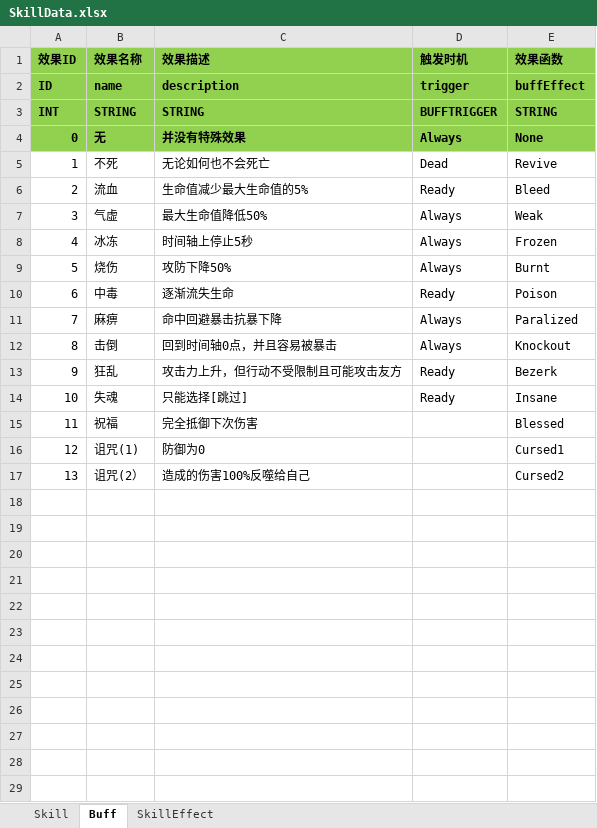
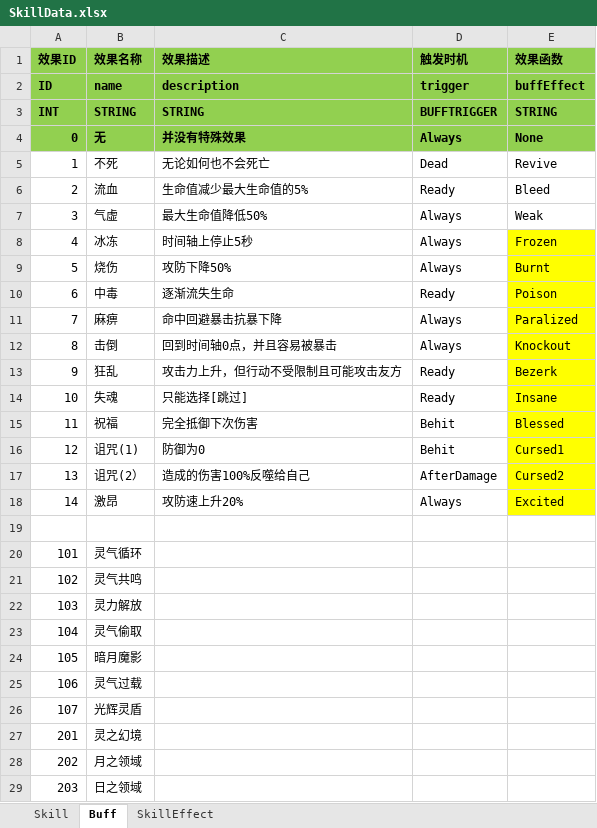
Before and after one commit to huzhangyang/ChineseRoguelikeGame, an Excel workbook: Documents/ExcelData/SkillData.xlsx, sheet Buff, drawn as a sheet; values as stored, in another font and other column widths than the file's, no borders; the diff names each change by its address in the sheet, - before the commit and + after, or states it on an @@ line.

Commit message:
Add magic effect&buff framework.

```diff
--- a/Documents/ExcelData/SkillData.xlsx (sheet Buff)
+++ b/Documents/ExcelData/SkillData.xlsx (sheet Buff)
-E8:E17 fill: none
+E8:E17 fill: #FFFF00
-D15:D16 (触发时机): (empty)
+D15:D16 (触发时机): Behit
-D17 (触发时机): (empty)
+D17 (触发时机): AfterDamage
+row 18: 14 | 激昂 | 攻防速上升20% | Always | Excited
+row 19: (empty)
+row 20: 101 | 灵气循环
+row 21: 102 | 灵气共鸣
+row 22: 103 | 灵力解放
+row 23: 104 | 灵气偷取
+row 24: 105 | 暗月魔影
+row 25: 106 | 灵气过载
+row 26: 107 | 光辉灵盾
+row 27: 201 | 灵之幻境
+row 28: 202 | 月之领域
+row 29: 203 | 日之领域
```
Also changed, not shown: sheet SkillEffect, sheet Skill, 6 other files.
